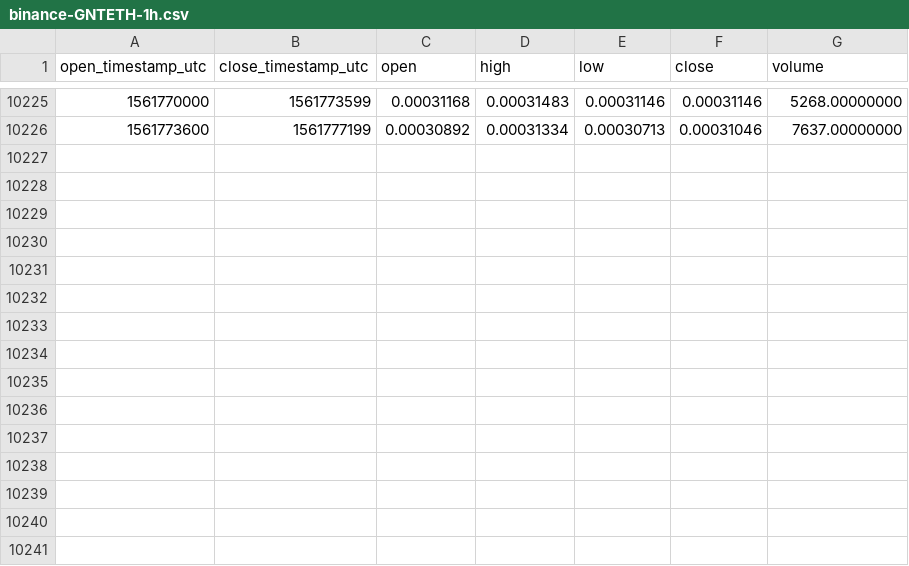
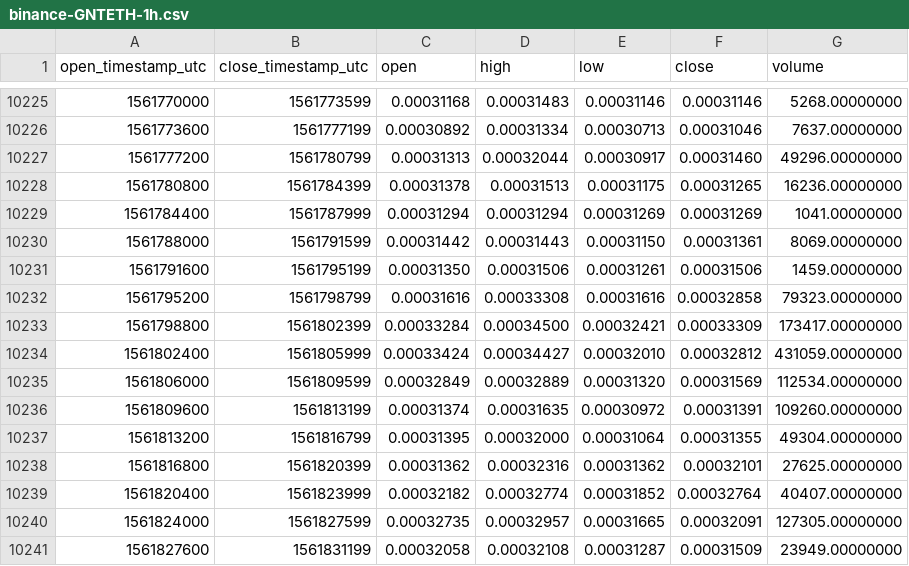
Before and after one commit to cryptobigbro/binance-GNTETH, a CSV file: binance-GNTETH-1h.csv, drawn as a sheet; only a part is shown, gaps mark what is left out.

Commit message:
Update OHLCV data.

```diff
--- a/binance-GNTETH-1h.csv
+++ b/binance-GNTETH-1h.csv
@@ -10226 +10226,16 @@ open_timestamp_utc,close_timestamp_utc,open,high,low,close,volume
 1561773600,1561777199,0.00030892,0.00031334,0.00030713,0.00031046,7637.00000000
+1561777200,1561780799,0.00031313,0.00032044,0.00030917,0.00031460,49296.00000000
+1561780800,1561784399,0.00031378,0.00031513,0.00031175,0.00031265,16236.00000000
+1561784400,1561787999,0.00031294,0.00031294,0.00031269,0.00031269,1041.00000000
+1561788000,1561791599,0.00031442,0.00031443,0.00031150,0.00031361,8069.00000000
+1561791600,1561795199,0.00031350,0.00031506,0.00031261,0.00031506,1459.00000000
+1561795200,1561798799,0.00031616,0.00033308,0.00031616,0.00032858,79323.00000000
+1561798800,1561802399,0.00033284,0.00034500,0.00032421,0.00033309,173417.00000000
+1561802400,1561805999,0.00033424,0.00034427,0.00032010,0.00032812,431059.00000000
+1561806000,1561809599,0.00032849,0.00032889,0.00031320,0.00031569,112534.00000000
+1561809600,1561813199,0.00031374,0.00031635,0.00030972,0.00031391,109260.00000000
+1561813200,1561816799,0.00031395,0.00032000,0.00031064,0.00031355,49304.00000000
+1561816800,1561820399,0.00031362,0.00032316,0.00031362,0.00032101,27625.00000000
+1561820400,1561823999,0.00032182,0.00032774,0.00031852,0.00032764,40407.00000000
+1561824000,1561827599,0.00032735,0.00032957,0.00031665,0.00032091,127305.00000000
+1561827600,1561831199,0.00032058,0.00032108,0.00031287,0.00031509,23949.00000000
```
